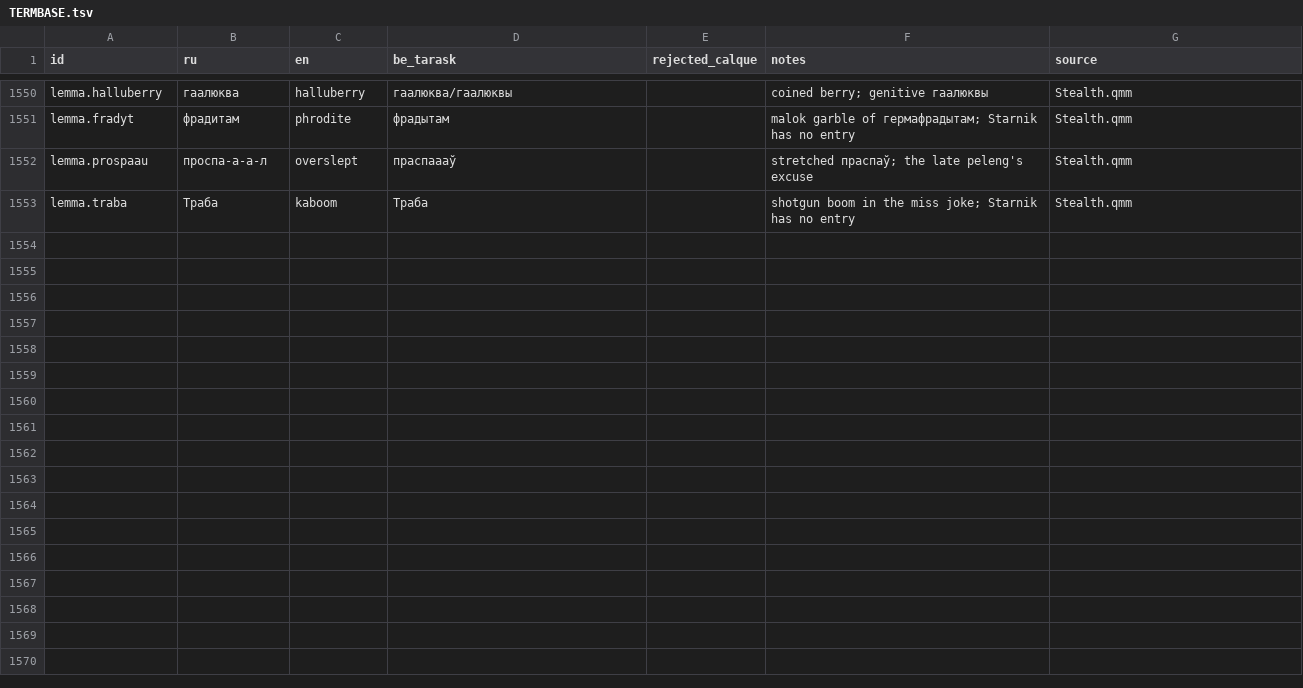
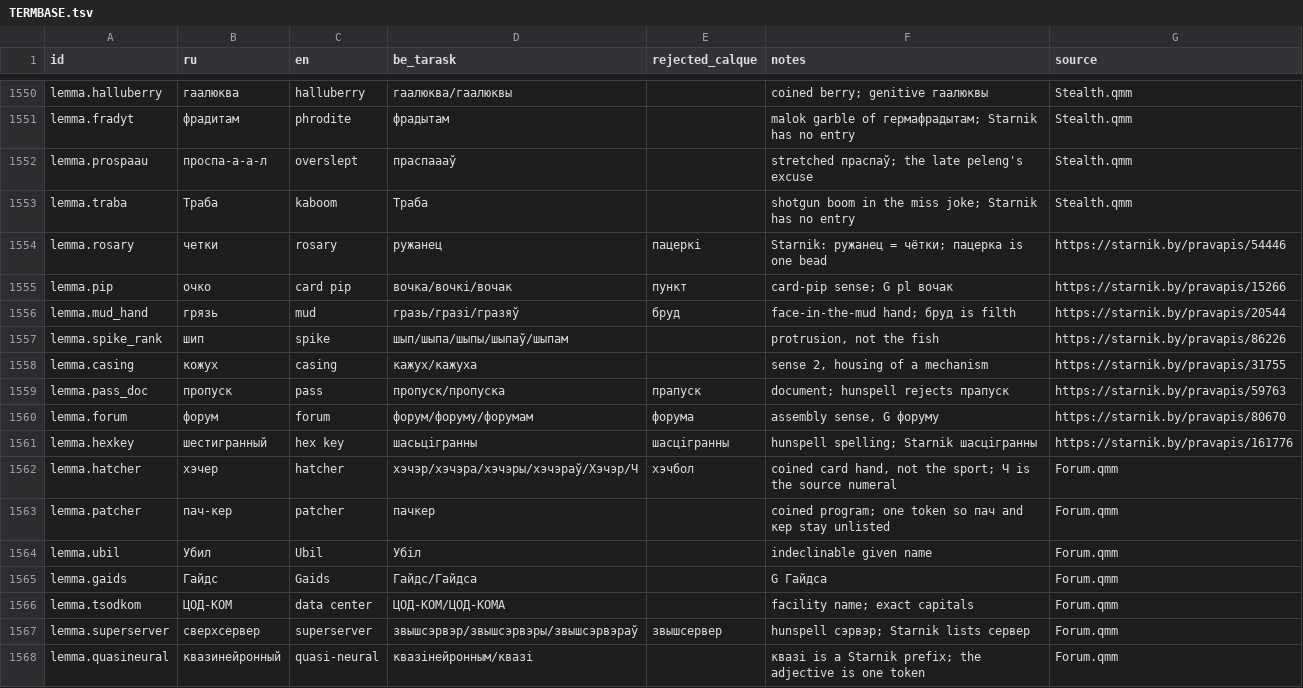
Before and after one commit to siarhei-zavadski/space-rangers-be-translation, a TSV file: TERMBASE.tsv, drawn as a sheet; only a part is shown, gaps mark what is left out.

```diff
--- a/TERMBASE.tsv
+++ b/TERMBASE.tsv
@@ -1553 +1553,16 @@ lemma.prospaau	проспа-а-а-л	overslept	праспаааў		stretched п
 lemma.traba	Траба	kaboom	Траба		shotgun boom in the miss joke; Starnik has no entry	Stealth.qmm
+lemma.rosary	четки	rosary	ружанец	пацеркі	Starnik: ружанец = чётки; пацерка is one bead	https://starnik.by/pravapis/54446
+lemma.pip	очко	card pip	вочка/вочкі/вочак	пункт	card-pip sense; G pl вочак	https://starnik.by/pravapis/15266
+lemma.mud_hand	грязь	mud	гразь/гразі/гразяў	бруд	face-in-the-mud hand; бруд is filth	https://starnik.by/pravapis/20544
+lemma.spike_rank	шип	spike	шып/шыпа/шыпы/шыпаў/шыпам		protrusion, not the fish	https://starnik.by/pravapis/86226
+lemma.casing	кожух	casing	кажух/кажуха		sense 2, housing of a mechanism	https://starnik.by/pravapis/31755
+lemma.pass_doc	пропуск	pass	пропуск/пропуска	прапуск	document; hunspell rejects прапуск	https://starnik.by/pravapis/59763
+lemma.forum	форум	forum	форум/форуму/форумам	форума	assembly sense, G форуму	https://starnik.by/pravapis/80670
+lemma.hexkey	шестигранный	hex key	шасьцігранны	шасцігранны	hunspell spelling; Starnik шасцігранны	https://starnik.by/pravapis/161776
+lemma.hatcher	хэчер	hatcher	хэчэр/хэчэра/хэчэры/хэчэраў/Хэчэр/Ч	хэчбол	coined card hand, not the sport; Ч is the source numeral	Forum.qmm
+lemma.patcher	пач-кер	patcher	пачкер		coined program; one token so пач and кер stay unlisted	Forum.qmm
+lemma.ubil	Убил	Ubil	Убіл		indeclinable given name	Forum.qmm
+lemma.gaids	Гайдс	Gaids	Гайдс/Гайдса		G Гайдса	Forum.qmm
+lemma.tsodkom	ЦОД-КОМ	data center	ЦОД-КОМ/ЦОД-КОМА		facility name; exact capitals	Forum.qmm
+lemma.superserver	сверхсервер	superserver	звышсэрвэр/звышсэрвэры/звышсэрвэраў	звышсервер	hunspell сэрвэр; Starnik lists сервер	Forum.qmm
+lemma.quasineural	квазинейронный	quasi-neural	квазінейронным/квазі		квазі is a Starnik prefix; the adjective is one token	Forum.qmm
```
Also changed, not shown: 1 other file.
